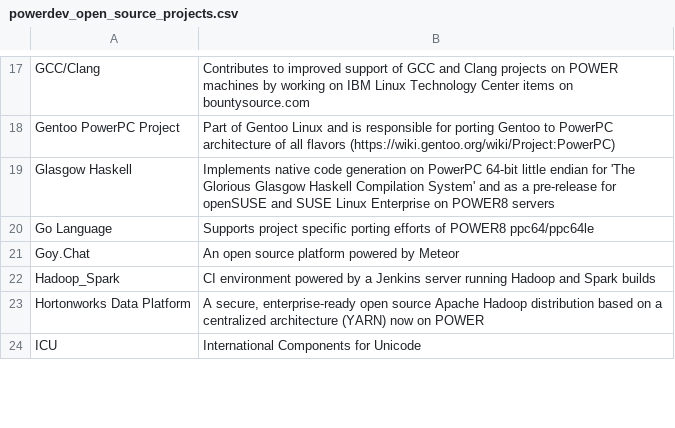
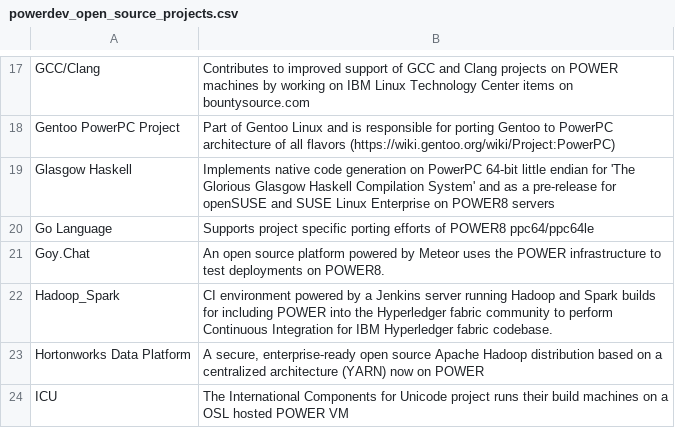
Before and after one commit to osuosl/osuosl-pelican, a CSV file: content/services/csv/powerdev_open_source_projects.csv, drawn as a sheet; only a part is shown, gaps mark what is left out; the diff covers the shown part only.

Commit message:
Fixes after @kelnera's feedback.
Made descriptions better for  Alpine Linux, BLCR, deeplearning4j, dlib, Elastic
Beats, ICU, Jellyfish, LAPACK, OpenQuake, RPM Fusion, Goy.Chat, Hadoop_Spark,
Mesos, RCU

Fixed naming for jupyter/base-notebook

```diff
--- a/content/services/csv/powerdev_open_source_projects.csv
+++ b/content/services/csv/powerdev_open_source_projects.csv
@@ -20,5 +20,5 @@
 "Go Language","Supports project specific porting efforts of POWER8 ppc64/ppc64le"
-"Goy.Chat","An open source platform powered by Meteor"
-"Hadoop_Spark","CI environment powered by a Jenkins server running Hadoop and Spark builds"
+"Goy.Chat","An open source platform powered by Meteor uses the POWER infrastructure to test deployments on POWER8."
+"Hadoop_Spark","CI environment powered by a Jenkins server running Hadoop and Spark builds for including POWER into the Hyperledger fabric community to perform Continuous Integration for IBM Hyperledger fabric codebase."
 "Hortonworks Data Platform","A secure, enterprise-ready open source Apache Hadoop distribution based on a centralized architecture (YARN) now on POWER"
-"ICU","International Components for Unicode"
+"ICU","The International Components for Unicode project runs their build machines on a OSL hosted POWER VM"
```
Also changed, not shown: 11 edited cells elsewhere in this file.
